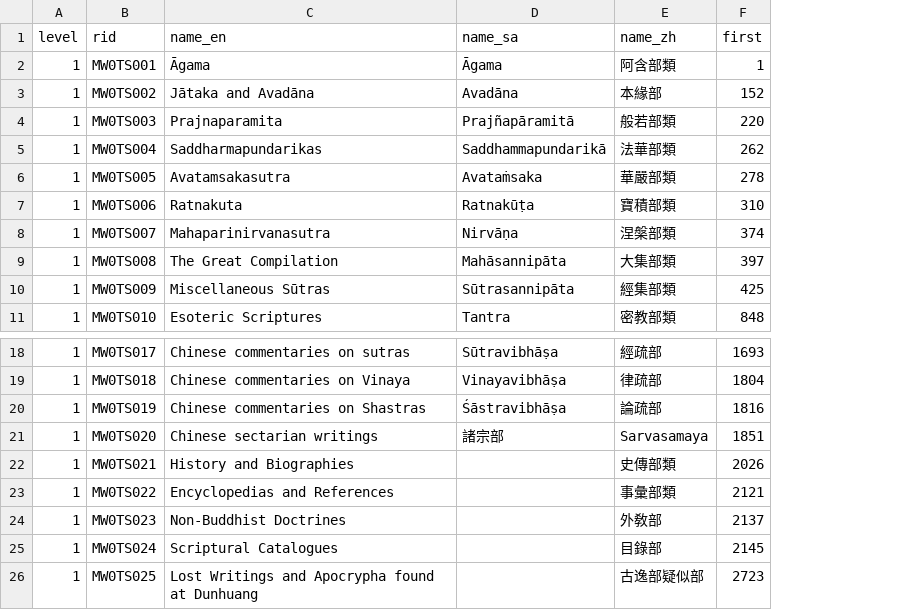
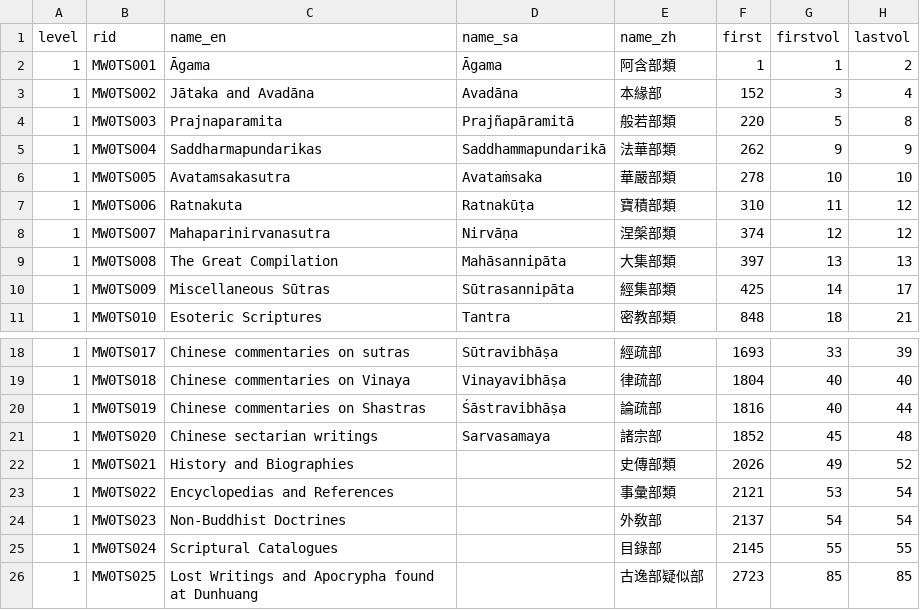
Before and after one commit to buda-base/CBC-data, a CSV file: input/categories.csv, drawn as a sheet; only a part is shown, gaps mark what is left out; the diff names each change by its address in the sheet, - before the commit and + after, or states it on an @@ line.

```diff
--- a/input/categories.csv
+++ b/input/categories.csv
+column G (firstvol), rows 2-11: 1 | 3 | 5 | 9 | 10 | 11 | 12 | 13 | 14 | 18; rows 18-26: 33 | 40 | 40 | 45 | 49 | 53 | 54 | 55 | 85
+column H (lastvol), rows 2-11: 2 | 4 | 8 | 9 | 10 | 12 | 12 | 13 | 17 | 21; rows 18-26: 39 | 40 | 44 | 48 | 52 | 54 | 54 | 55 | 85
-D21 (name_sa): 諸宗部
+D21 (name_sa): Sarvasamaya
-E21 (name_zh): Sarvasamaya
+E21 (name_zh): 諸宗部
-F21 (first): 1851
+F21 (first): 1852
```
Also changed, not shown: 1 other file.
